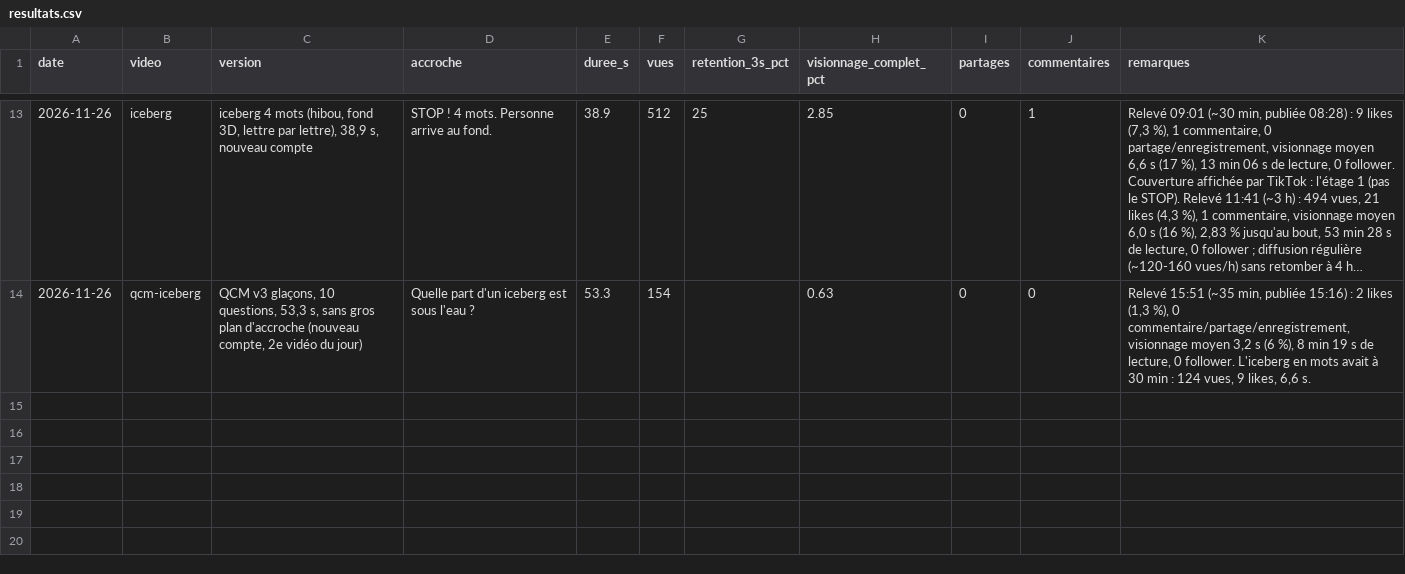
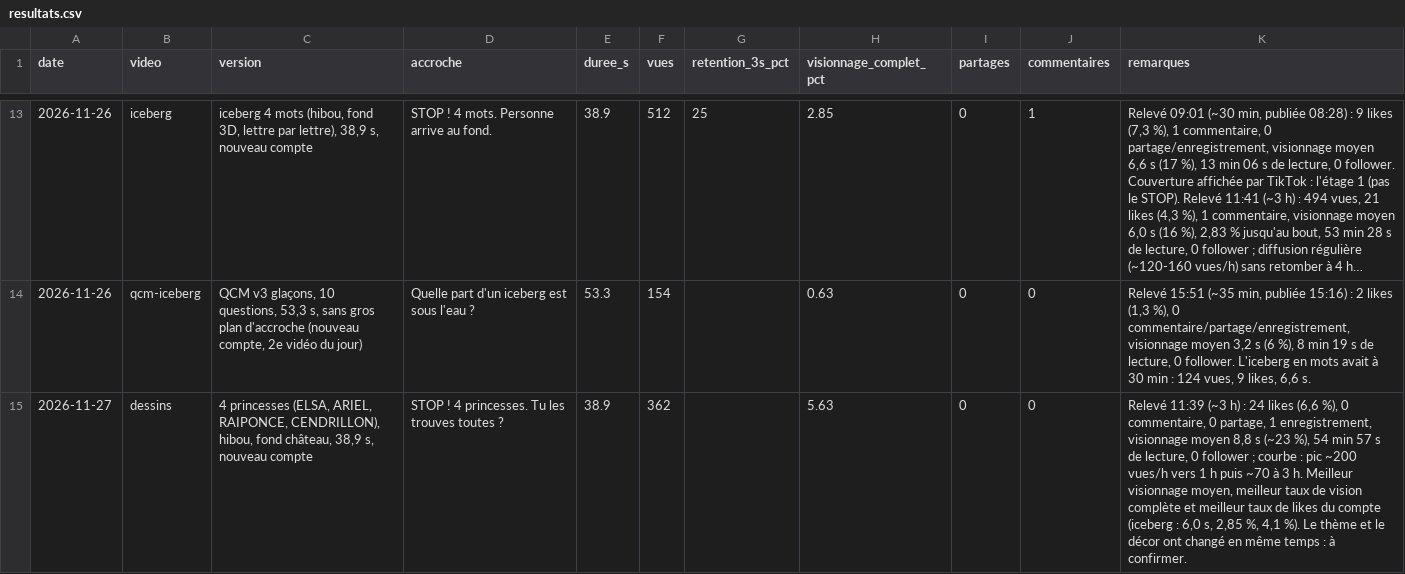
Before and after one commit to Ruli0/DevWeb, a CSV file: terrarium/videos/resultats.csv, drawn as a sheet; only a part is shown, gaps mark what is left out; long unchanged cells end in ….

```diff
--- a/terrarium/videos/resultats.csv
+++ b/terrarium/videos/resultats.csv
@@ -14 +14,2 @@ date,video,version,accroche,duree_s,vues,retention_3s_pct,visionnage_complet_pct
 2026-11-26,qcm-iceberg,"QCM v3 glaçons, 10 questions, 53,3 s, sans gros plan d'accroche (nouveau compte, 2e vidéo du jour)",Quelle part d'un iceberg est sous l'eau ?,53.3,154,,0.63,0,0,"Relevé 15:51 (~35 min, publiée 15:16) : 2 likes (1,3 %), 0 commentaire/partage/enregistrement, visionnage moyen 3,2 s (6 %), 8 min 19 s de lecture, 0 follower. L'iceberg en mots avait à 30 min : 124 vues, 9 likes, 6,6 s."
+2026-11-27,dessins,"4 princesses (ELSA, ARIEL, RAIPONCE, CENDRILLON), hibou, fond château, 38,9 s, nouveau compte",STOP ! 4 princesses. Tu les trouves toutes ?,38.9,362,,5.63,0,0,"Relevé 11:39 (~3 h) : 24 likes (6,6 %), 0 commentaire, 0 partage, 1 enregistrement, visionnage moyen 8,8 s (~23 %), 54 min 57 s de lecture, 0 follower ; courbe : pic ~200 vues/h vers 1 h puis ~70 à 3 h. Meilleur visionnage moyen, meilleur taux de vision complète et meilleur taux de likes du compte (iceberg : 6,0 s, 2,85 %, 4,1 %). Le thème et le décor ont changé en même temps : à confirmer."
```
Also changed, not shown: 1 other file.
